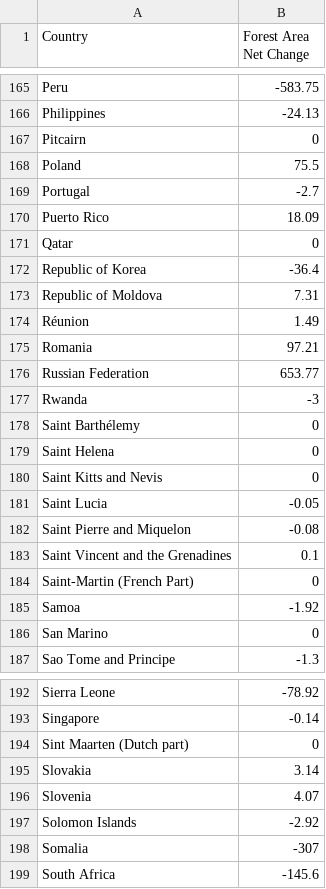
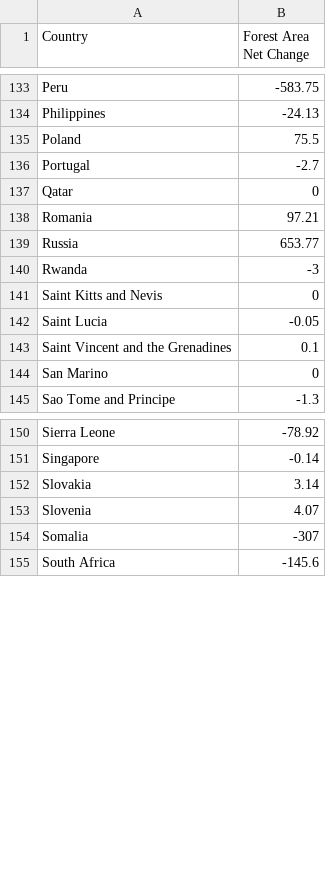
Before and after one commit to DominikSlovak/FIT3179-Week-9, a CSV file: Vega_Lite Items/data/fra-forestAreaChange.csv, drawn as a sheet; only a part is shown, gaps mark what is left out; the diff covers the shown part only.

```diff
--- a/Vega_Lite Items/data/fra-forestAreaChange.csv
+++ b/Vega_Lite Items/data/fra-forestAreaChange.csv
@@ -166,21 +134,11 @@ Peru,-583.75
 Philippines,-24.13
-Pitcairn,0
 Poland,75.5
 Portugal,-2.7
-Puerto Rico,18.09
 Qatar,0
-Republic of Korea,-36.4
-Republic of Moldova,7.31
-Réunion,1.49
 Romania,97.21
-Russian Federation,653.77
+Russia,653.77
 Rwanda,-3
-Saint Barthélemy,0
-Saint Helena,0
 Saint Kitts and Nevis,0
 Saint Lucia,-0.05
-Saint Pierre and Miquelon,-0.08
 Saint Vincent and the Grenadines,0.1
-Saint-Martin (French Part),0
-Samoa,-1.92
 San Marino,0
@@ -193,6 +151,4 @@ Sierra Leone,-78.92
 Singapore,-0.14
-Sint Maarten (Dutch part),0
 Slovakia,3.14
 Slovenia,4.07
-Solomon Islands,-2.92
 Somalia,-307
```
Also changed, not shown: 5 added rows, 44 removed rows, 1 moved row and 12 edited cells elsewhere in this file, 1 other file.
